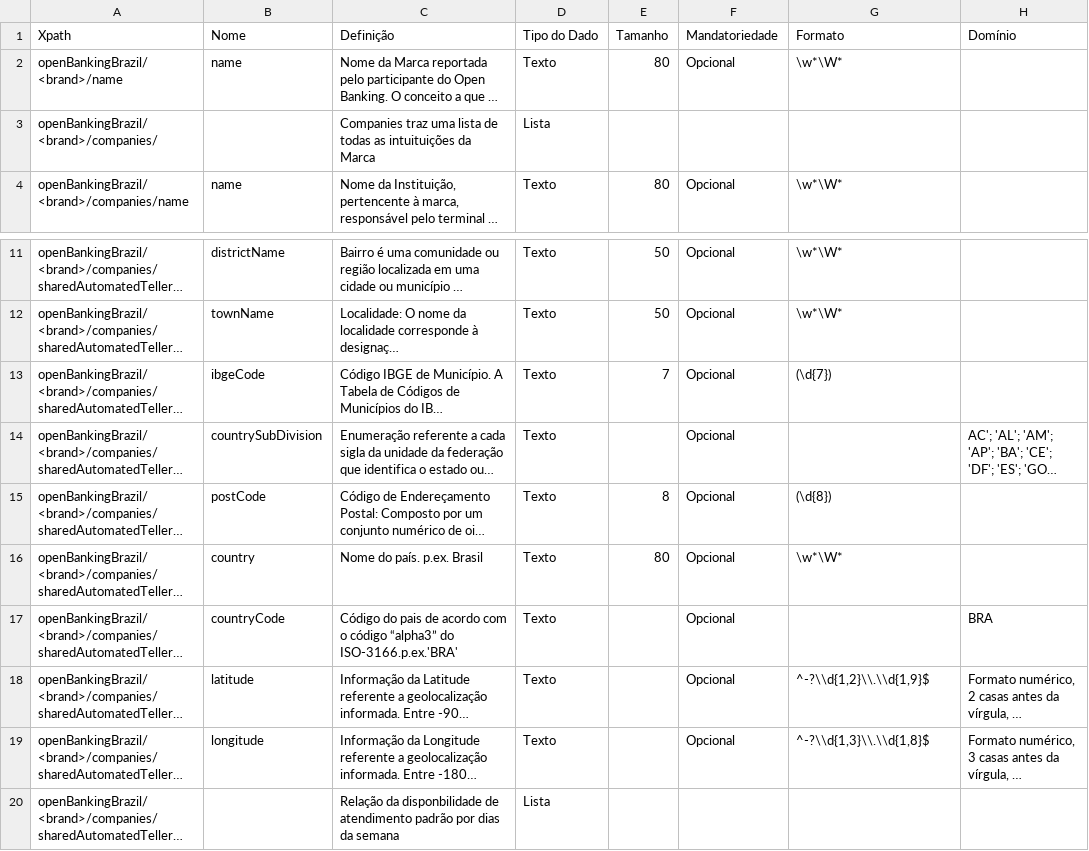
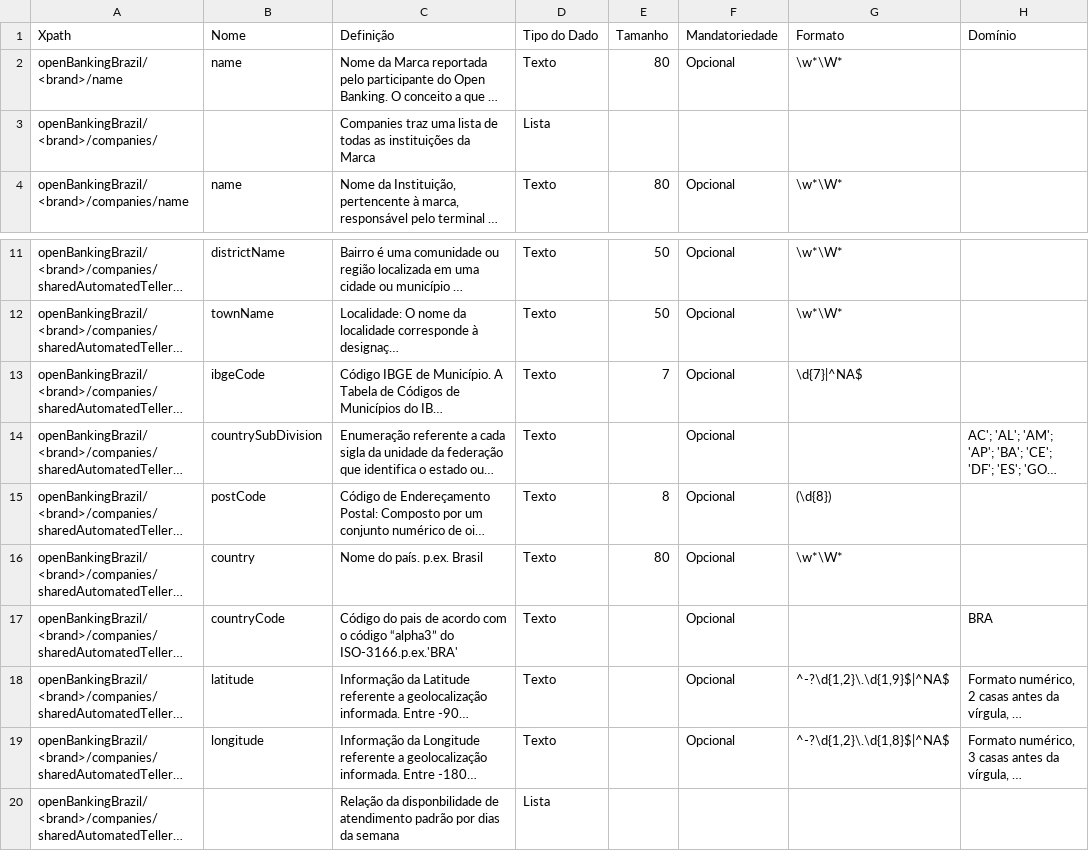
Before and after one commit to marcelomrwin/areadesenvolvedor, a CSV file: dictionary/automated_teller_machines.csv, drawn as a sheet; only a part is shown, gaps mark what is left out; long unchanged cells end in …; the diff names each change by its address in the sheet, - before the commit and + after, or states it on an @@ line.

```diff
--- a/dictionary/automated_teller_machines.csv
+++ b/dictionary/automated_teller_machines.csv
-C3 (Definição): …todas as intuituições da Marca
+C3 (Definição): …todas as instituições da Marca
-G13 (Formato): (\d{7})
+G13 (Formato): \d{7}|^NA$
-G18 (Formato): ^-?\\d{1,2}\\.\\d{1,9}$
+G18 (Formato): ^-?\d{1,2}\.\d{1,9}$|^NA$
-G19 (Formato): ^-?\\d{1,3}\\.\\d{1,8}$
+G19 (Formato): ^-?\d{1,2}\.\d{1,8}$|^NA$
```
Also changed, not shown: 2 other files.
